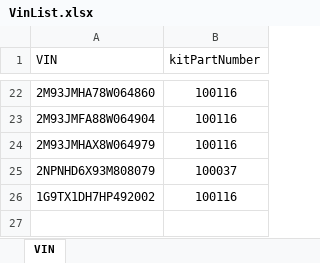
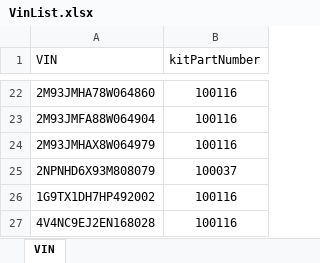
Before and after one commit to HorvathDawson/vin-kit-number-decoder, an Excel workbook: VinList.xlsx, sheet VIN, drawn as a sheet; only a part is shown, gaps mark what is left out; values as stored, in another font and other column widths than the file's, no borders; the diff names each change by its address in the sheet, - before the commit and + after, or states it on an @@ line.

Commit message:
working on adding specialty table

```diff
--- a/VinList.xlsx (sheet VIN)
+++ b/VinList.xlsx (sheet VIN)
+row 27: 4V4NC9EJ2EN168028 | 100116
```
Also changed, not shown: 8 other files.
